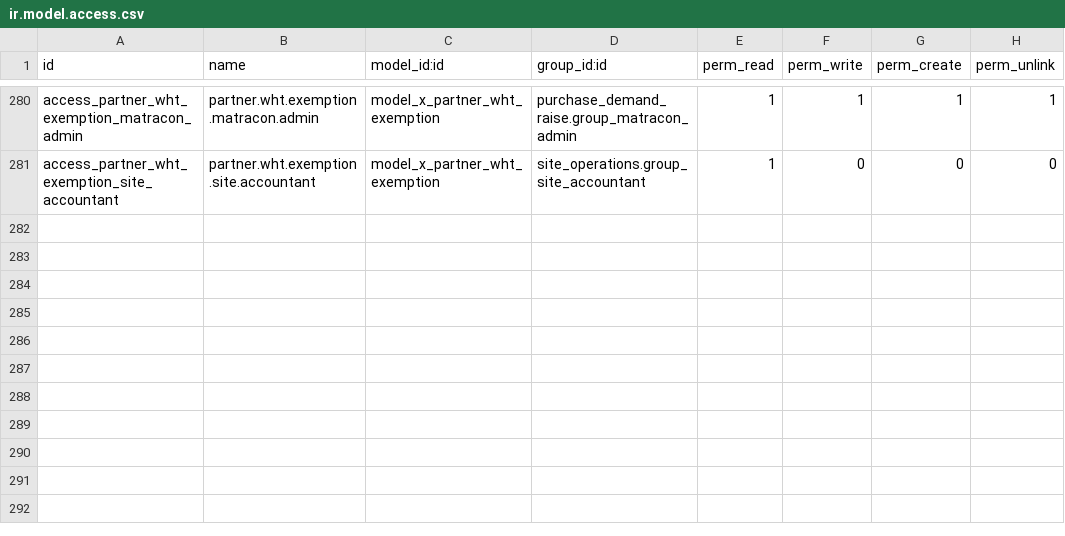
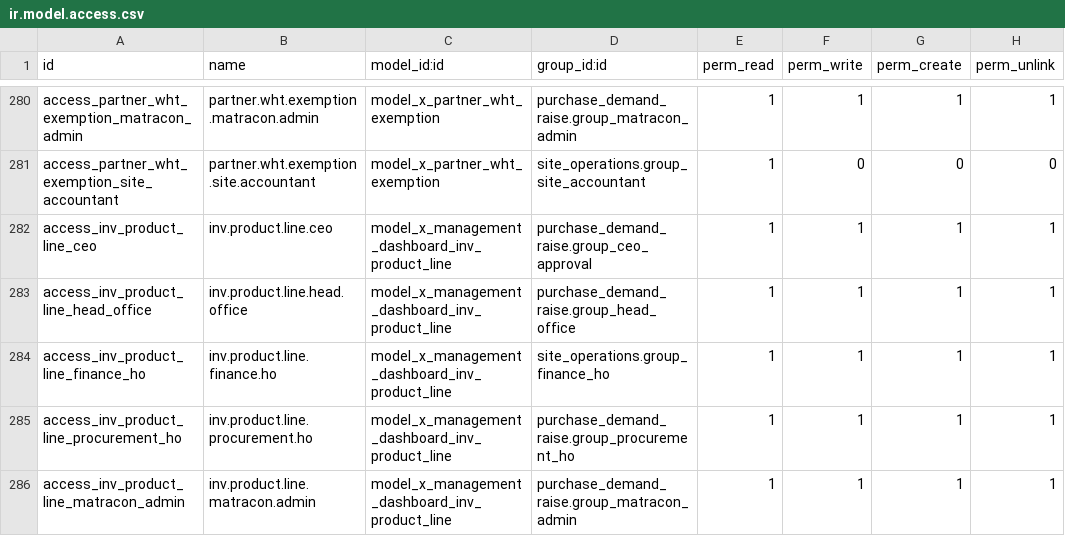
Before and after one commit to bilalfcca/matracon_odoo_erp, a CSV file: site_operations/security/ir.model.access.csv, drawn as a sheet; only a part is shown, gaps mark what is left out; the diff names each change by its address in the sheet, - before the commit and + after, or states it on an @@ line.

```diff
--- a/site_operations/security/ir.model.access.csv
+++ b/site_operations/security/ir.model.access.csv
+row 282: access_inv_product_line_ceo | inv.product.line.ceo | model_x_management_dashboard_inv_product_line | purchase_demand_raise.group_ceo_approval | 1 | 1 | 1 | 1
+row 283: access_inv_product_line_head_office | inv.product.line.head.office | model_x_management_dashboard_inv_product_line | purchase_demand_raise.group_head_office | 1 | 1 | 1 | 1
+row 284: access_inv_product_line_finance_ho | inv.product.line.finance.ho | model_x_management_dashboard_inv_product_line | site_operations.group_finance_ho | 1 | 1 | 1 | 1
+row 285: access_inv_product_line_procurement_ho | inv.product.line.procurement.ho | model_x_management_dashboard_inv_product_line | purchase_demand_raise.group_procurement_ho | 1 | 1 | 1 | 1
+row 286: access_inv_product_line_matracon_admin | inv.product.line.matracon.admin | model_x_management_dashboard_inv_product_line | purchase_demand_raise.group_matracon_admin | 1 | 1 | 1 | 1
```
Also changed, not shown: 9 other files.
